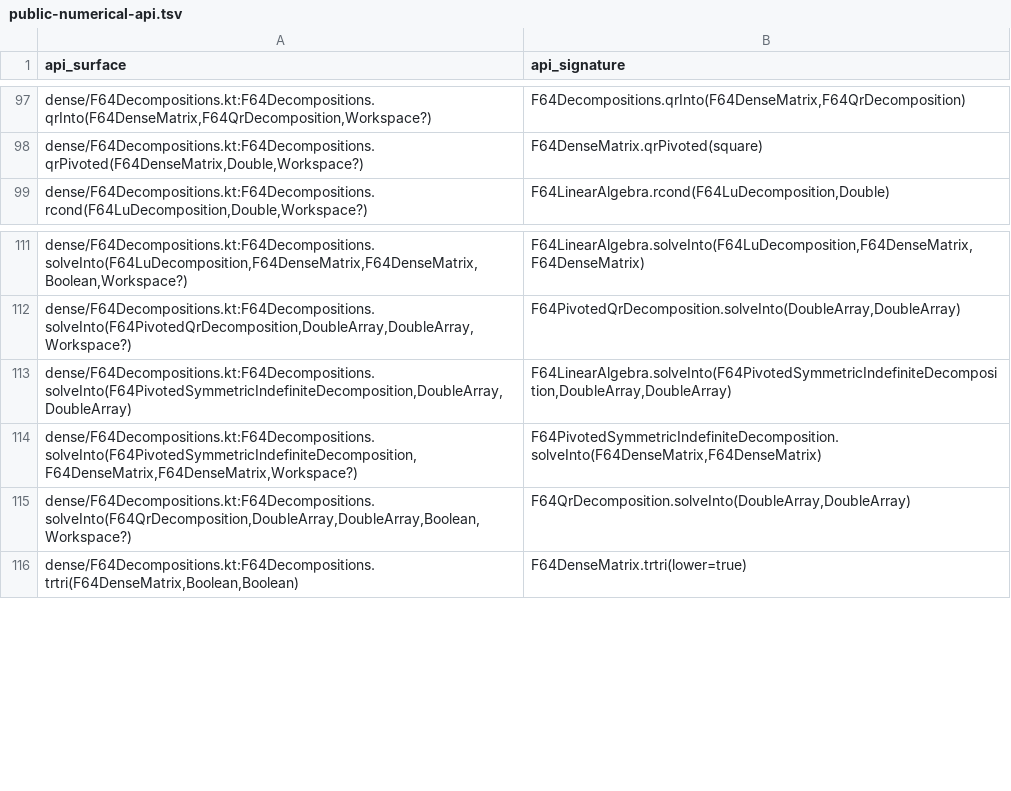
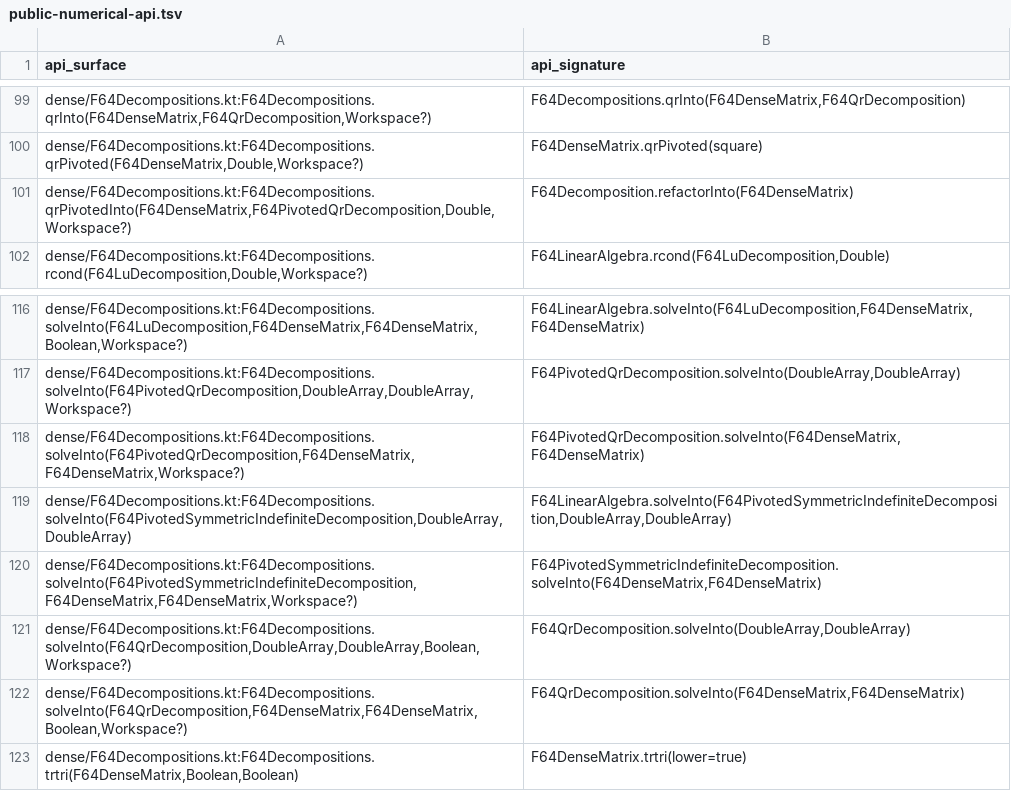
Before and after one commit to Eignex/koblas, a TSV file: koblas-bench/public-numerical-api.tsv, drawn as a sheet; only a part is shown, gaps mark what is left out; the diff covers the shown part only.

Commit message:
feat: complete the dense QR surface with pivoted refactorization and block solves

```diff
--- a/koblas-bench/public-numerical-api.tsv
+++ b/koblas-bench/public-numerical-api.tsv
@@ -98,2 +100,3 @@ dense/F64Decompositions.kt:F64Decompositions.qrInto(F64DenseMatrix,F64QrDecompos
 dense/F64Decompositions.kt:F64Decompositions.qrPivoted(F64DenseMatrix,Double,Workspace?)	F64DenseMatrix.qrPivoted(square)
+dense/F64Decompositions.kt:F64Decompositions.qrPivotedInto(F64DenseMatrix,F64PivotedQrDecomposition,Double,Workspace?)	F64Decomposition.refactorInto(F64DenseMatrix)
 dense/F64Decompositions.kt:F64Decompositions.rcond(F64LuDecomposition,Double,Workspace?)	F64LinearAlgebra.rcond(F64LuDecomposition,Double)
@@ -112,2 +117,3 @@ dense/F64Decompositions.kt:F64Decompositions.solveInto(F64LuDecomposition,F64Den
 dense/F64Decompositions.kt:F64Decompositions.solveInto(F64PivotedQrDecomposition,DoubleArray,DoubleArray,Workspace?)	F64PivotedQrDecomposition.solveInto(DoubleArray,DoubleArray)
+dense/F64Decompositions.kt:F64Decompositions.solveInto(F64PivotedQrDecomposition,F64DenseMatrix,F64DenseMatrix,Workspace?)	F64PivotedQrDecomposition.solveInto(F64DenseMatrix,F64DenseMatrix)
 dense/F64Decompositions.kt:F64Decompositions.solveInto(F64PivotedSymmetricIndefiniteDecomposition,DoubleArray,DoubleArray)	F64LinearAlgebra.solveInto(F64PivotedSymmetricIndefiniteDecomposition,DoubleArray,DoubleArray)
@@ -115,2 +121,3 @@ dense/F64Decompositions.kt:F64Decompositions.solveInto(F64PivotedSymmetricIndefi
 dense/F64Decompositions.kt:F64Decompositions.solveInto(F64QrDecomposition,DoubleArray,DoubleArray,Boolean,Workspace?)	F64QrDecomposition.solveInto(DoubleArray,DoubleArray)
+dense/F64Decompositions.kt:F64Decompositions.solveInto(F64QrDecomposition,F64DenseMatrix,F64DenseMatrix,Boolean,Workspace?)	F64QrDecomposition.solveInto(F64DenseMatrix,F64DenseMatrix)
 dense/F64Decompositions.kt:F64Decompositions.trtri(F64DenseMatrix,Boolean,Boolean)	F64DenseMatrix.trtri(lower=true)
```
Also changed, not shown: 11 added rows elsewhere in this file, koblas-bench/benchmark-coverage.tsv, 10 other files.
